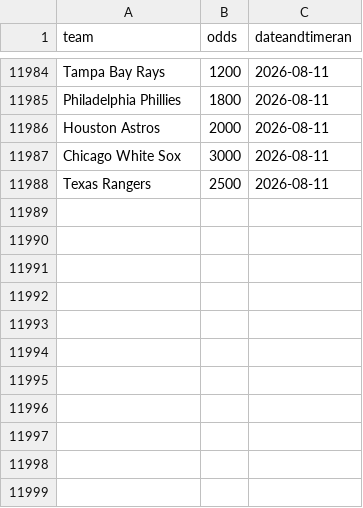
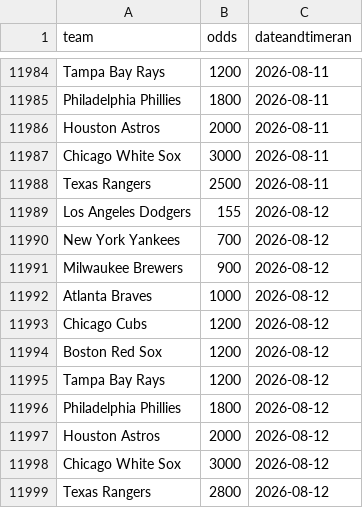
Before and after one commit to nels2248/mlbfutures, a CSV file: mlbfutures.csv, drawn as a sheet; only a part is shown, gaps mark what is left out; the diff names each change by its address in the sheet, - before the commit and + after, or states it on an @@ line.

```diff
--- a/mlbfutures.csv
+++ b/mlbfutures.csv
+row 11989: Los Angeles Dodgers | 155 | 2026-08-12
+row 11990: New York Yankees | 700 | 2026-08-12
+row 11991: Milwaukee Brewers | 900 | 2026-08-12
+row 11992: Atlanta Braves | 1000 | 2026-08-12
+row 11993: Chicago Cubs | 1200 | 2026-08-12
+row 11994: Boston Red Sox | 1200 | 2026-08-12
+row 11995: Tampa Bay Rays | 1200 | 2026-08-12
+row 11996: Philadelphia Phillies | 1800 | 2026-08-12
+row 11997: Houston Astros | 2000 | 2026-08-12
+row 11998: Chicago White Sox | 3000 | 2026-08-12
+row 11999: Texas Rangers | 2800 | 2026-08-12
```
Also changed, not shown: 1 other file.
